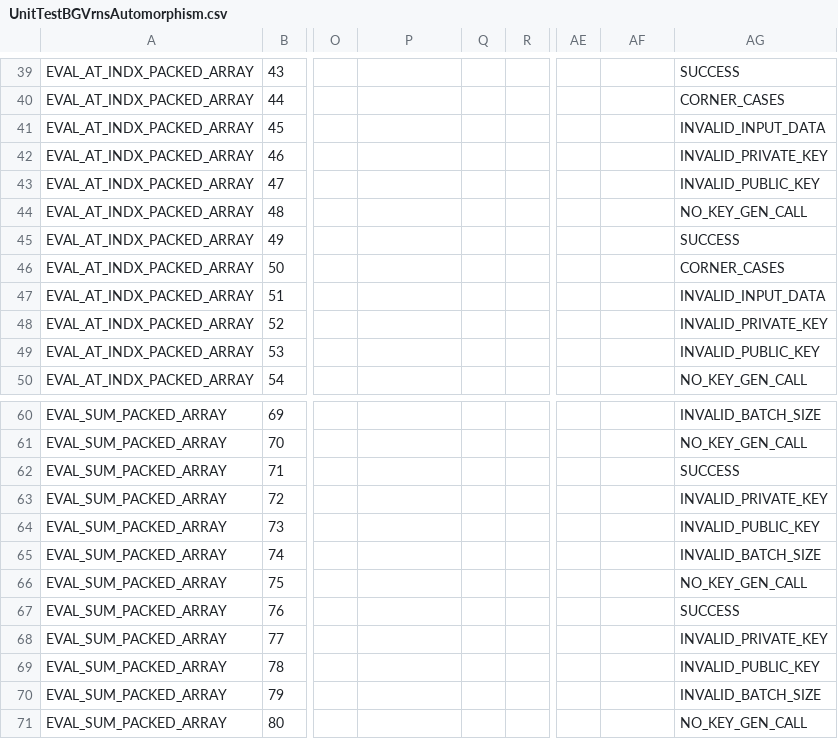
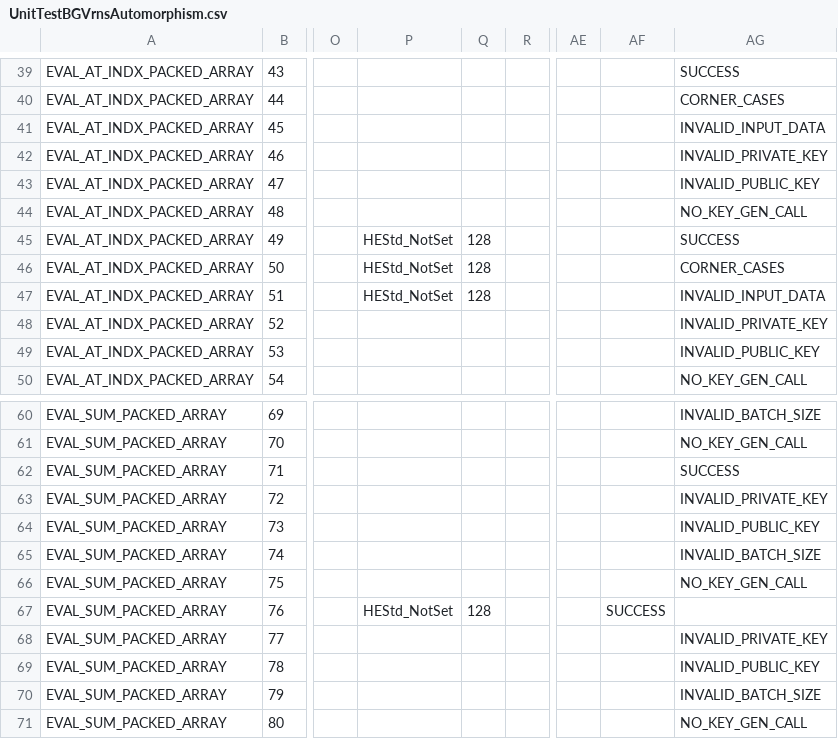
Before and after one commit to openfheorg/openfhe-development, a CSV file: src/pke/unittest/utbgvrns/UnitTestBGVrnsAutomorphism.csv, drawn as a sheet; only a part is shown, gaps mark what is left out; the diff names each change by its address in the sheet, - before the commit and + after, or states it on an @@ line.

```diff
--- a/src/pke/unittest/utbgvrns/UnitTestBGVrnsAutomorphism.csv
+++ b/src/pke/unittest/utbgvrns/UnitTestBGVrnsAutomorphism.csv
-P45:P47: (empty)
+P45:P47: HEStd_NotSet
-Q45:Q47: (empty)
+Q45:Q47: 128
-P67: (empty)
+P67: HEStd_NotSet
-Q67: (empty)
+Q67: 128
-AF67: (empty)
+AF67: SUCCESS
-AG67: SUCCESS
+AG67: (empty)
```
Also changed, not shown: 13 other files.
